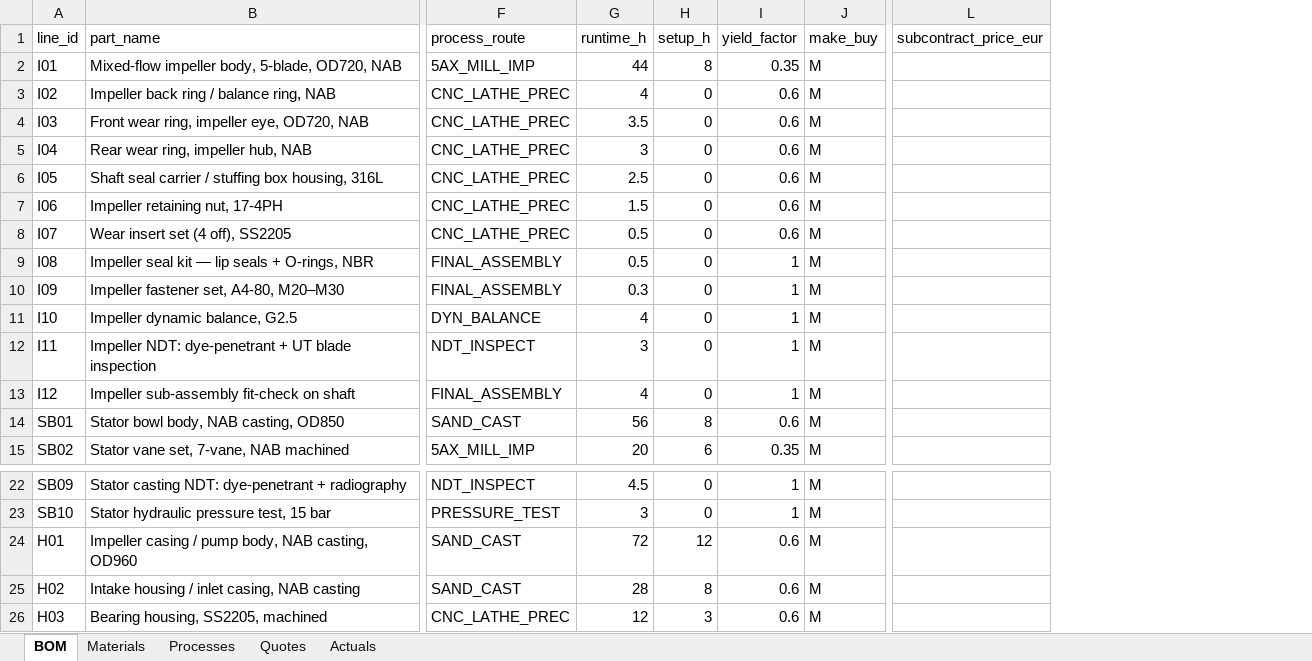
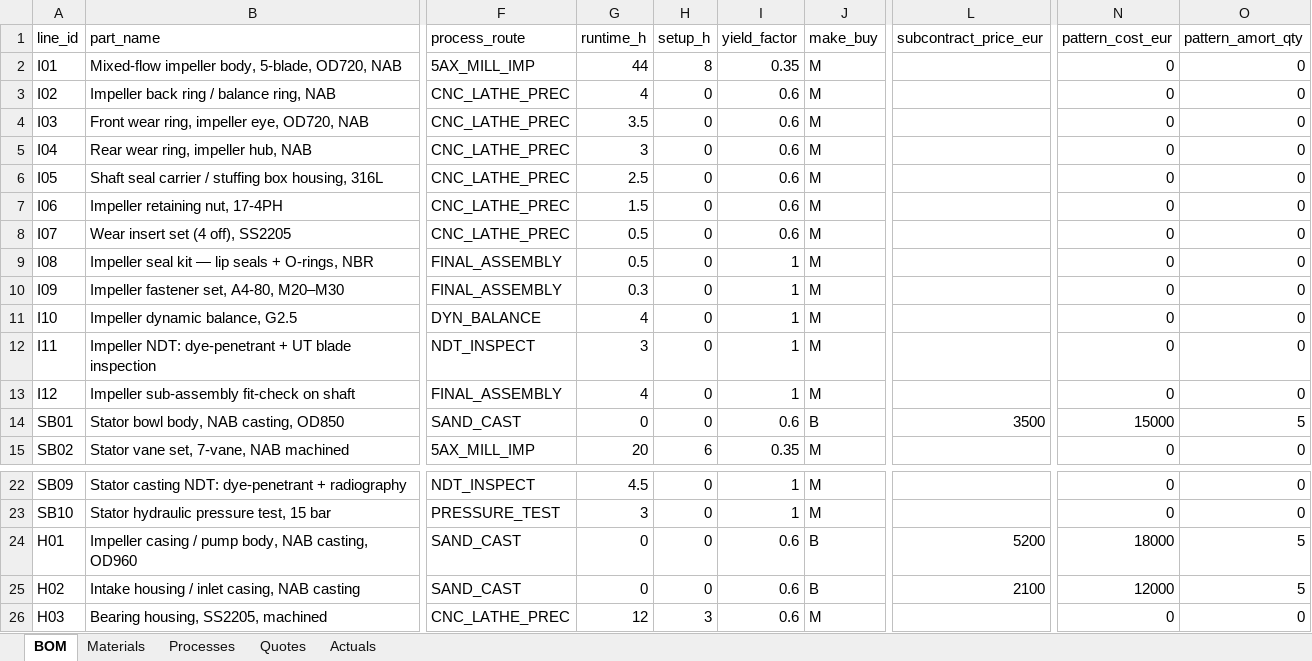
Before and after one commit to gerrit0492-create/Cost-forge-2-test, an Excel workbook: data/cost_forge.xlsx, sheet BOM, drawn as a sheet; only a part is shown, gaps mark what is left out; values as stored, in another font and other column widths than the file's, no borders; the diff names each change by its address in the sheet, - before the commit and + after, or states it on an @@ line.

```diff
--- a/data/cost_forge.xlsx (sheet BOM)
+++ b/data/cost_forge.xlsx (sheet BOM)
+column N (pattern_cost_eur), rows 2-15: 0 | 0 | 0 | 0 | 0 | 0 | 0 | 0 | 0 | 0 | 0 | 0 | 15000 | 0; rows 22-26: 0 | 0 | 18000 | 12000 | 0
+column O (pattern_amort_qty), rows 2-15: 0 | 0 | 0 | 0 | 0 | 0 | 0 | 0 | 0 | 0 | 0 | 0 | 5 | 0; rows 22-26: 0 | 0 | 5 | 5 | 0
-G14 (runtime_h): 56
+G14 (runtime_h): 0
-H14 (setup_h): 8
+H14 (setup_h): 0
-J14 (make_buy): M
+J14 (make_buy): B
-L14 (subcontract_price_eur): (empty)
+L14 (subcontract_price_eur): 3500
-G24 (runtime_h): 72
+G24 (runtime_h): 0
-H24 (setup_h): 12
+H24 (setup_h): 0
-J24:J25 (make_buy): M
+J24:J25 (make_buy): B
-L24 (subcontract_price_eur): (empty)
+L24 (subcontract_price_eur): 5200
-G25 (runtime_h): 28
+G25 (runtime_h): 0
-H25 (setup_h): 8
+H25 (setup_h): 0
-L25 (subcontract_price_eur): (empty)
+L25 (subcontract_price_eur): 2100
```
Also changed, not shown: sheet Quotes, 4 other files.
